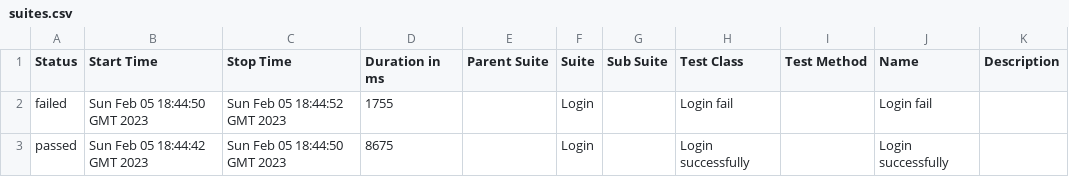
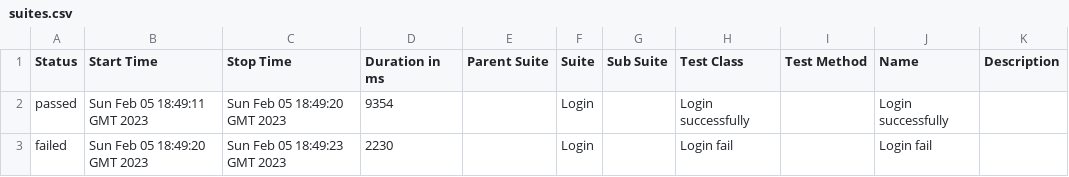
Before and after one commit to KevinJFdz/PlaywrightCi, a CSV file: 19/data/suites.csv, drawn as a sheet.

```diff
--- a/19/data/suites.csv
+++ b/19/data/suites.csv
@@ -1,3 +1,3 @@
 "Status","Start Time","Stop Time","Duration in ms","Parent Suite","Suite","Sub Suite","Test Class","Test Method","Name","Description"
-"failed","Sun Feb 05 18:44:50 GMT 2023","Sun Feb 05 18:44:52 GMT 2023","1755","","Login","","Login fail","","Login fail",""
-"passed","Sun Feb 05 18:44:42 GMT 2023","Sun Feb 05 18:44:50 GMT 2023","8675","","Login","","Login successfully","","Login successfully",""
+"passed","Sun Feb 05 18:49:11 GMT 2023","Sun Feb 05 18:49:20 GMT 2023","9354","","Login","","Login successfully","","Login successfully",""
+"failed","Sun Feb 05 18:49:20 GMT 2023","Sun Feb 05 18:49:23 GMT 2023","2230","","Login","","Login fail","","Login fail",""
```
Also changed, not shown: 33 other files.
